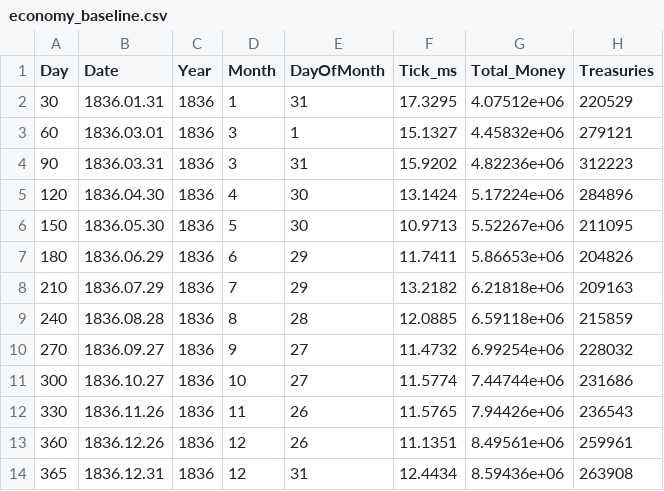
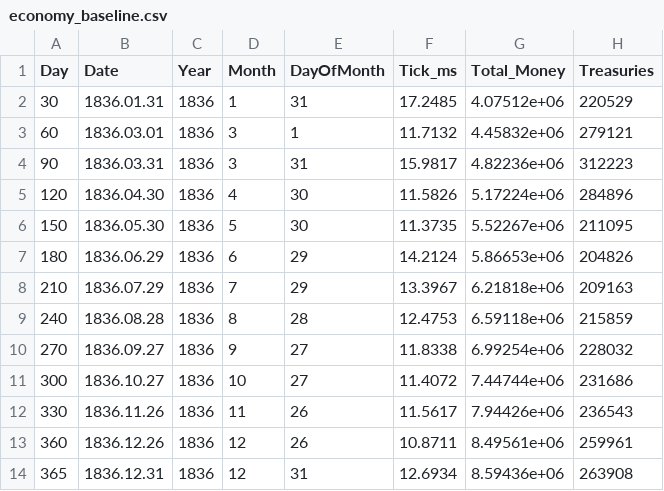
Before and after one commit to W67oo/Victoria-II-Android, a CSV file: economy_baseline.csv, drawn as a sheet; only a part is shown; the diff names each change by its address in the sheet, - before the commit and + after, or states it on an @@ line.

```diff
--- a/economy_baseline.csv
+++ b/economy_baseline.csv
-F2 (Tick_ms): 17.3295
+F2 (Tick_ms): 17.2485
-F3 (Tick_ms): 15.1327
+F3 (Tick_ms): 11.7132
-F4 (Tick_ms): 15.9202
+F4 (Tick_ms): 15.9817
-F5 (Tick_ms): 13.1424
+F5 (Tick_ms): 11.5826
-F6 (Tick_ms): 10.9713
+F6 (Tick_ms): 11.3735
-F7 (Tick_ms): 11.7411
+F7 (Tick_ms): 14.2124
-F8 (Tick_ms): 13.2182
+F8 (Tick_ms): 13.3967
-F9 (Tick_ms): 12.0885
+F9 (Tick_ms): 12.4753
-F10 (Tick_ms): 11.4732
+F10 (Tick_ms): 11.8338
-F11 (Tick_ms): 11.5774
+F11 (Tick_ms): 11.4072
-F12 (Tick_ms): 11.5765
+F12 (Tick_ms): 11.5617
-F13 (Tick_ms): 11.1351
+F13 (Tick_ms): 10.8711
-F14 (Tick_ms): 12.4434
+F14 (Tick_ms): 12.6934
```
Also changed, not shown: 1 other file.
